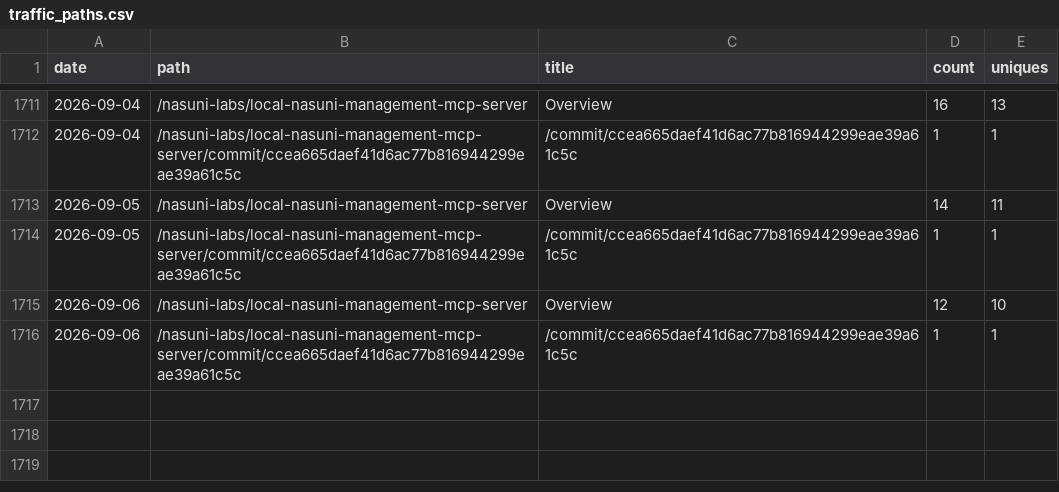
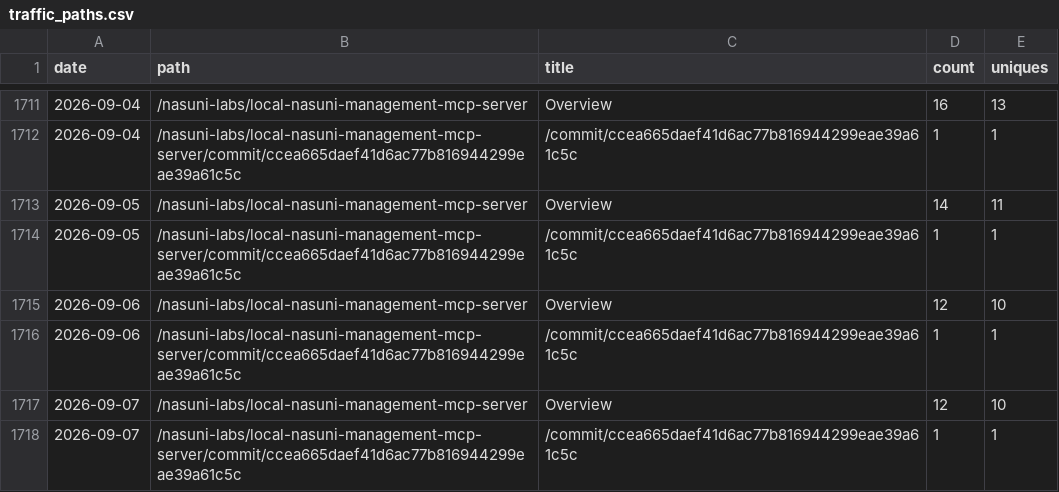
Before and after one commit to nasuni-labs/local-nasuni-management-mcp-server, a CSV file: data/traffic_paths.csv, drawn as a sheet; only a part is shown, gaps mark what is left out.

```diff
--- a/data/traffic_paths.csv
+++ b/data/traffic_paths.csv
@@ -1716 +1716,3 @@ date,path,title,count,uniques
 2026-09-06,/nasuni-labs/local-nasuni-management-mcp-server/commit/ccea665daef41d6ac77b816944299eae39a61c5c,/commit/ccea665daef41d6ac77b816944299eae39a61c5c,1,1
+2026-09-07,/nasuni-labs/local-nasuni-management-mcp-server,Overview,12,10
+2026-09-07,/nasuni-labs/local-nasuni-management-mcp-server/commit/ccea665daef41d6ac77b816944299eae39a61c5c,/commit/ccea665daef41d6ac77b816944299eae39a61c5c,1,1
```
Also changed, not shown: data/traffic_clones.csv, data/traffic_referrers.csv, 1 other file.
